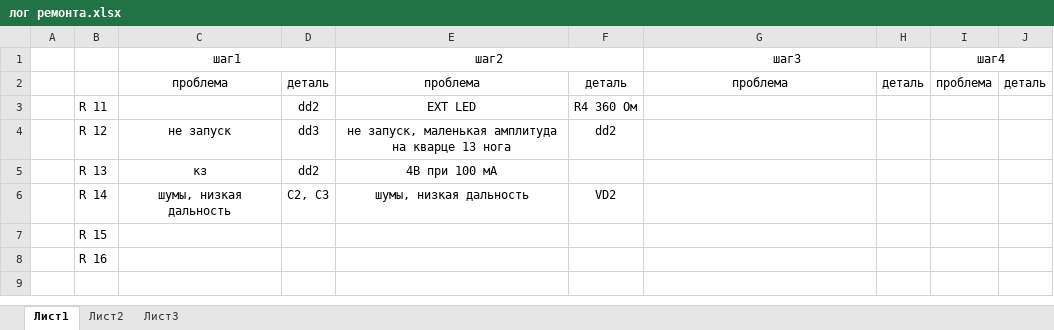
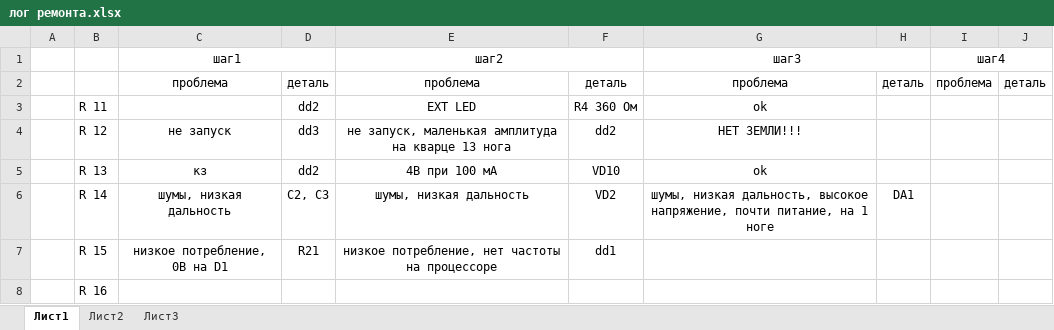
Before and after one commit to murat35120/fixing, an Excel workbook: автономные контроллеры/101/лог ремонта.xlsx, sheet Лист1, drawn as a sheet; values as stored, in another font and other column widths than the file's, no borders; the diff names each change by its address in the sheet, - before the commit and + after, or states it on an @@ line.

```diff
--- a/автономные контроллеры/101/лог ремонта.xlsx (sheet Лист1)
+++ b/автономные контроллеры/101/лог ремонта.xlsx (sheet Лист1)
-G3: (empty)
+G3: ok
-G4: (empty)
+G4: НЕТ ЗЕМЛИ!!!
-F5: (empty)
+F5: VD10
-G5: (empty)
+G5: ok
-G6: (empty)
+G6: шумы, низкая дальность, высокое напряжение, почти питание, на 1 ноге
-H6: (empty)
+H6: DA1
-C7: (empty)
+C7: низкое потребление, 0В на D1
-D7: (empty)
+D7: R21
-E7: (empty)
+E7: низкое потребление, нет частоты на процессоре
-F7: (empty)
+F7: dd1
```
Also changed, not shown: 13 other files.
